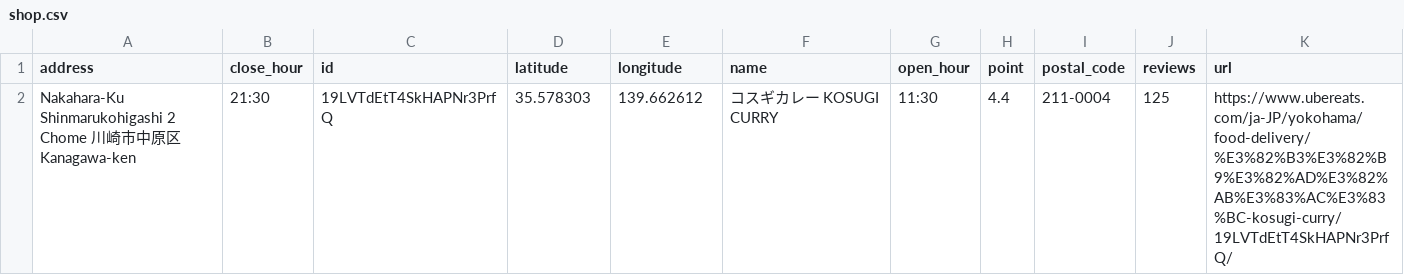
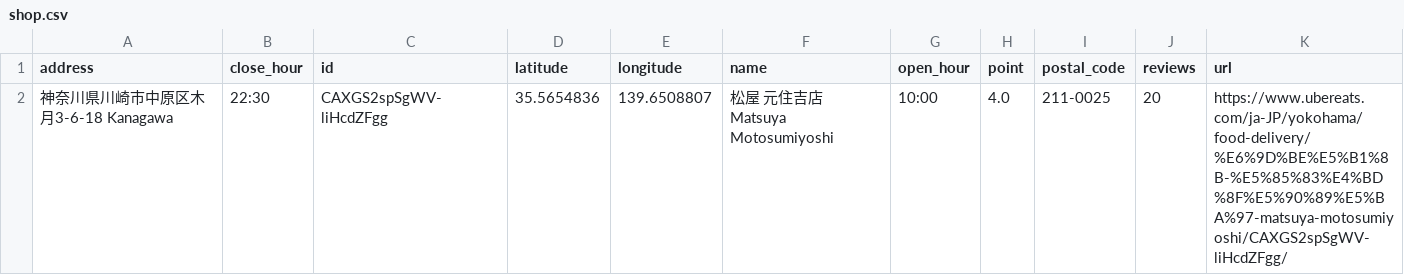
Before and after one commit to tsu-nera/ubereats-analysis, a CSV file: rawdata/shop.csv, drawn as a sheet; removed rows and columns are numbered as before the commit, all else as after; the diff names each change by its address in the sheet, - before the commit and + after, or states it on an @@ line.

```diff
--- a/rawdata/shop.csv
+++ b/rawdata/shop.csv
-row 2: Nakahara-Ku Shinmarukohigashi 2 Chome 川崎市中原区 Kanagawa-ken | 21:30 | 19LVTdEtT4SkHAPNr3PrfQ | 35.578303 | 139.662612 | コスギカレー KOSUGI CURRY | 11:30 | 4.4 | 211-0004 | 125 | https://www.ubereats.com/ja-JP/yokohama/food-delivery/%E3%82%B3%E3%82%B9%E3%82%AD%E3%82%AB%E3%83%AC%E3%83%BC-kosugi-curry/19LVTdEtT4SkHAPNr3PrfQ/
+row 2: 神奈川県川崎市中原区木月3-6-18 Kanagawa | 22:30 | CAXGS2spSgWV-liHcdZFgg | 35.5654836 | 139.6508807 | 松屋 元住吉店 Matsuya Motosumiyoshi | 10:00 | 4.0 | 211-0025 | 20 | https://www.ubereats.com/ja-JP/yokohama/food-delivery/%E6%9D%BE%E5%B1%8B-%E5%85%83%E4%BD%8F%E5%90%89%E5%BA%97-matsuya-motosumiyoshi/CAXGS2spSgWV-liHcdZFgg/
```
Also changed, not shown: data/googlemap.csv, data/master.csv, 3 other files.
